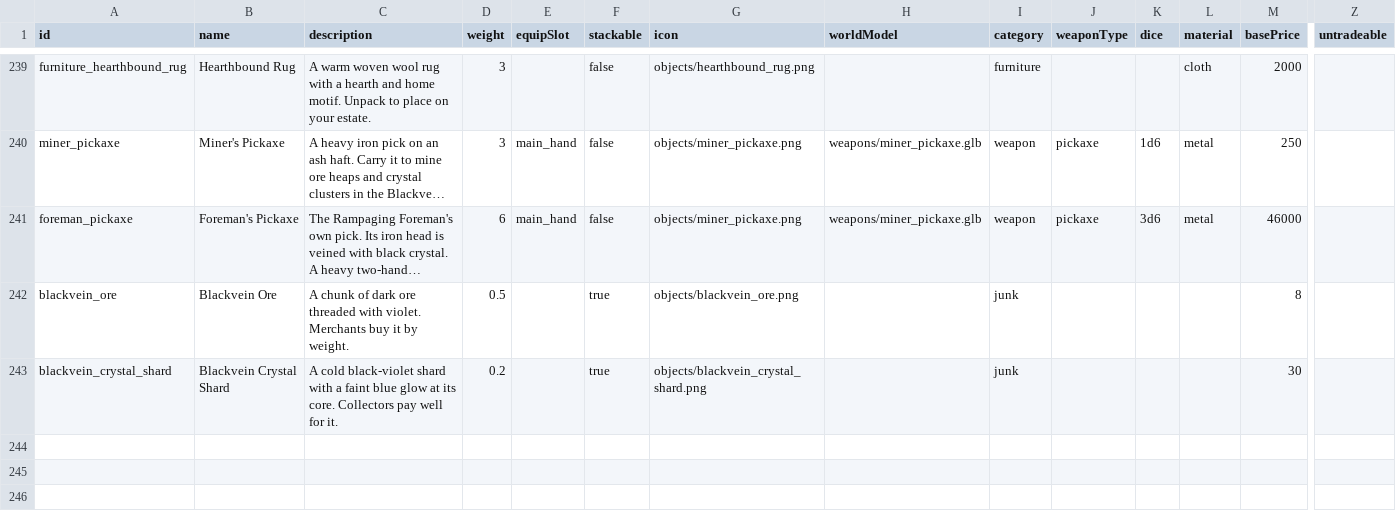
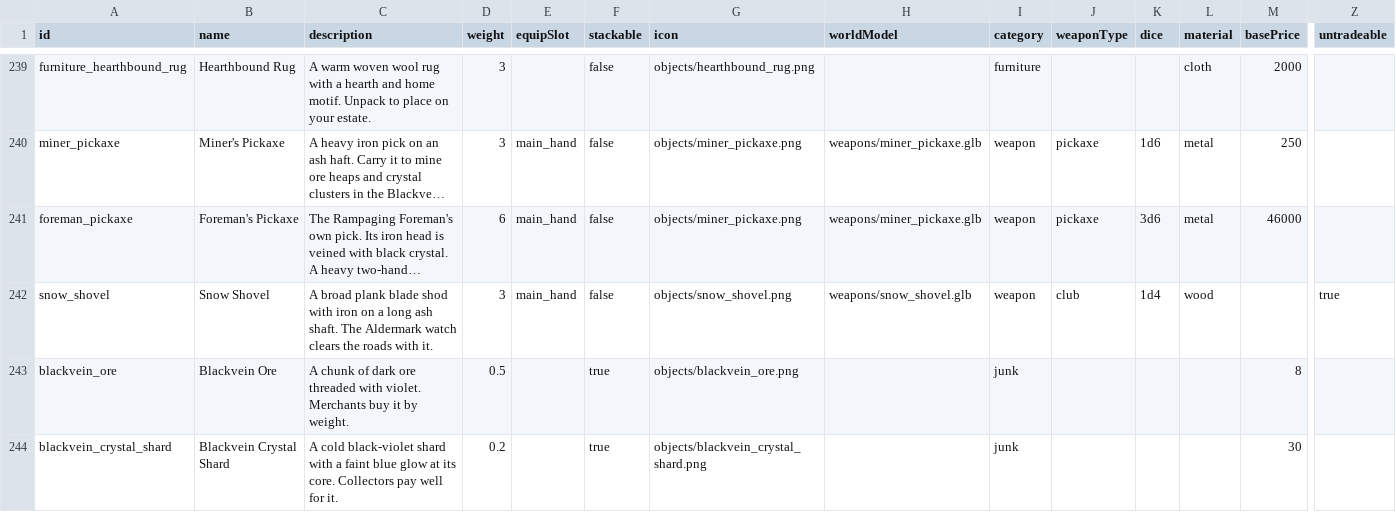
Before and after one commit to Julian-adv/OpenMMO, a CSV file: data-src/items.csv, drawn as a sheet; only a part is shown, gaps mark what is left out; long unchanged cells end in …; rows hold the shown columns only; the diff names each change by its address in the sheet, - before the commit and + after, or states it on an @@ line.

```diff
--- a/data-src/items.csv
+++ b/data-src/items.csv
+row 242: snow_shovel | Snow Shovel | A broad plank blade shod with iron on a long ash shaft. The Aldermark watch clears the roads with it. | 3 | main_hand | false | objects/snow_shovel.png | weapons/snow_shovel.glb | weapon | club | 1d4 | wood |  | true
```
Also changed, not shown: 55 other files.
